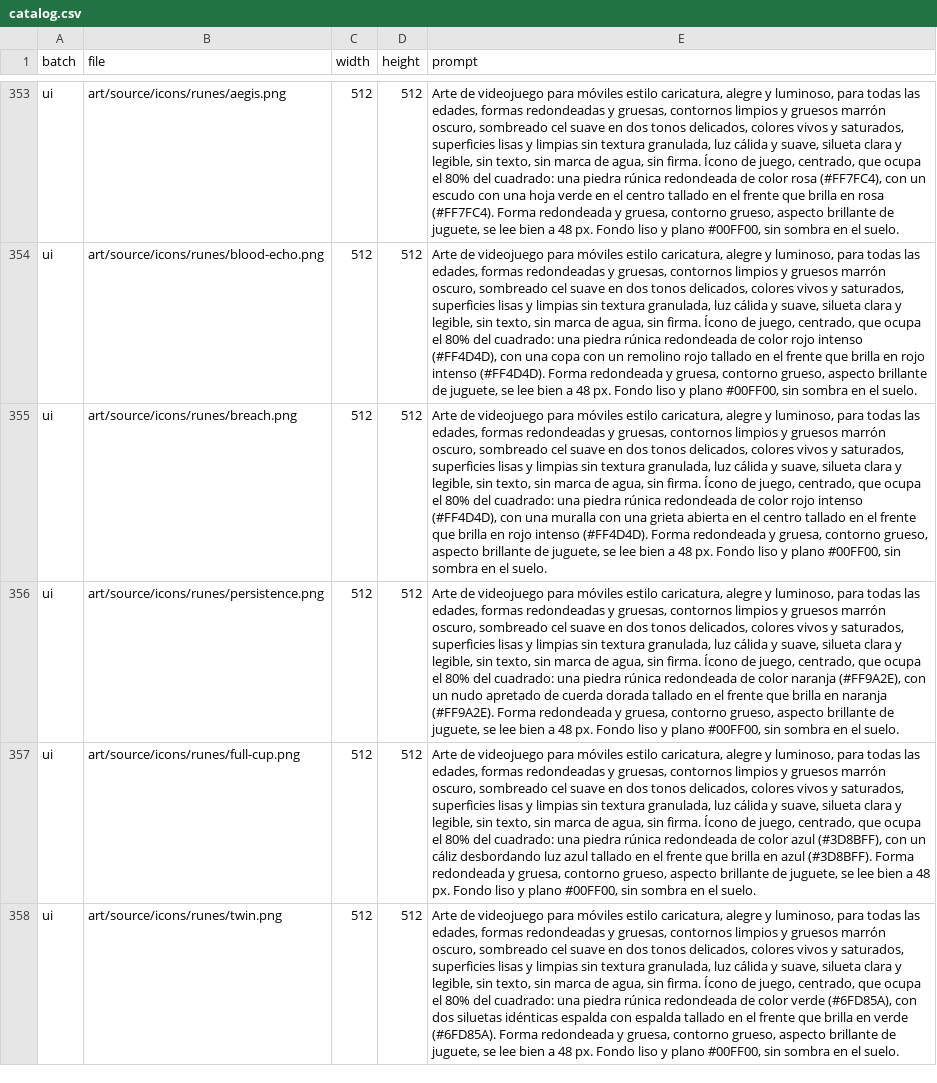
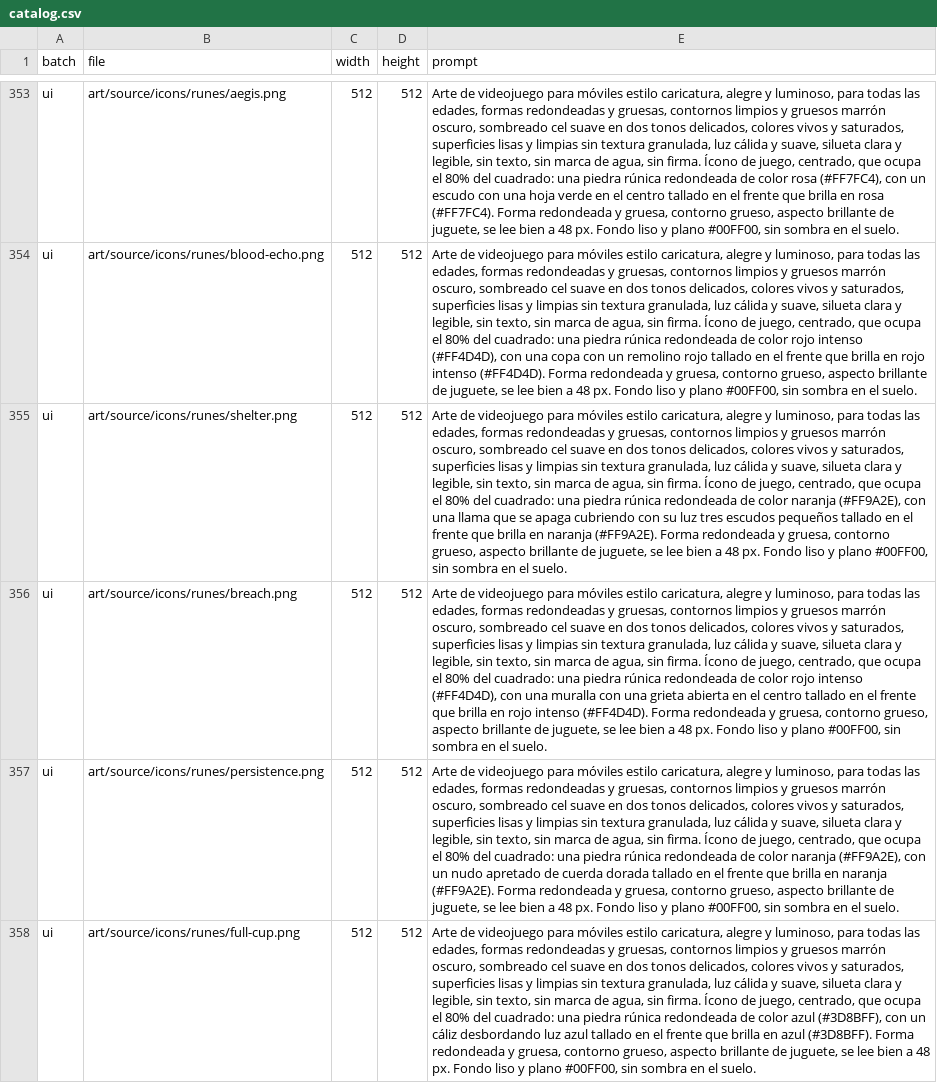
Before and after one commit to luismanuelamengual/neogroup-crisol, a CSV file: art/catalog.csv, drawn as a sheet; only a part is shown, gaps mark what is left out; the shorter side is filled out with more unchanged rows; the diff names each change by its address in the sheet, - before the commit and + after, or states it on an @@ line.

Commit message:
Add shelter rune

```diff
--- a/art/catalog.csv
+++ b/art/catalog.csv
+row 355: ui | art/source/icons/runes/shelter.png | 512 | 512 | Arte de videojuego para móviles estilo caricatura, alegre y luminoso, para todas las edades, formas redondeadas y gruesas, contornos limpios y gruesos marrón oscuro, sombreado cel suave en dos tonos delicados, colores vivos y saturados, superficies lisas y limpias sin textura granulada, luz cálida y suave, silueta clara y legible, sin texto, sin marca de agua, sin firma. Ícono de juego, centrado, que ocupa el 80% del cuadrado: una piedra rúnica redondeada de color naranja (#FF9A2E), con una llama que se apaga cubriendo con su luz tres escudos pequeños tallado en el frente que brilla en naranja (#FF9A2E). Forma redondeada y gruesa, contorno grueso, aspecto brillante de juguete, se lee bien a 48 px. Fondo liso y plano #00FF00, sin sombra en el suelo.
```
Also changed, not shown: 13 other files.
